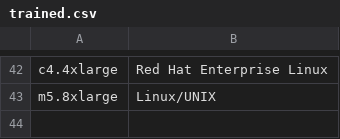
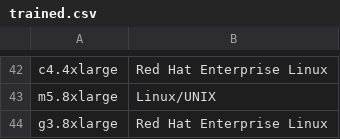
Before and after one commit to wald3r/automatic_migration, a CSV file: backend/trained.csv, drawn as a sheet; only a part is shown, gaps mark what is left out; the diff names each change by its address in the sheet, - before the commit and + after, or states it on an @@ line.

```diff
--- a/backend/trained.csv
+++ b/backend/trained.csv
+row 44: g3.8xlarge | Red Hat Enterprise Linux
```
Also changed, not shown: 7 other files.
